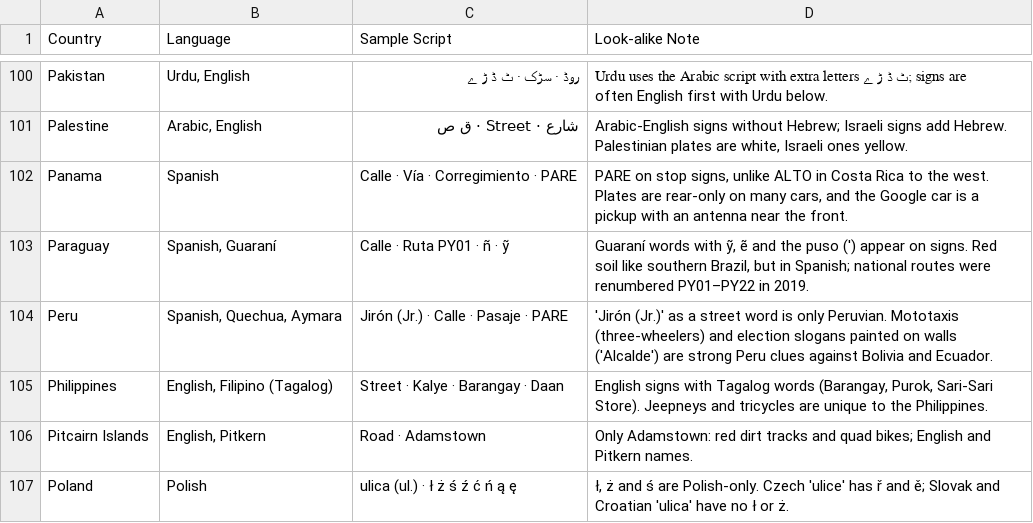
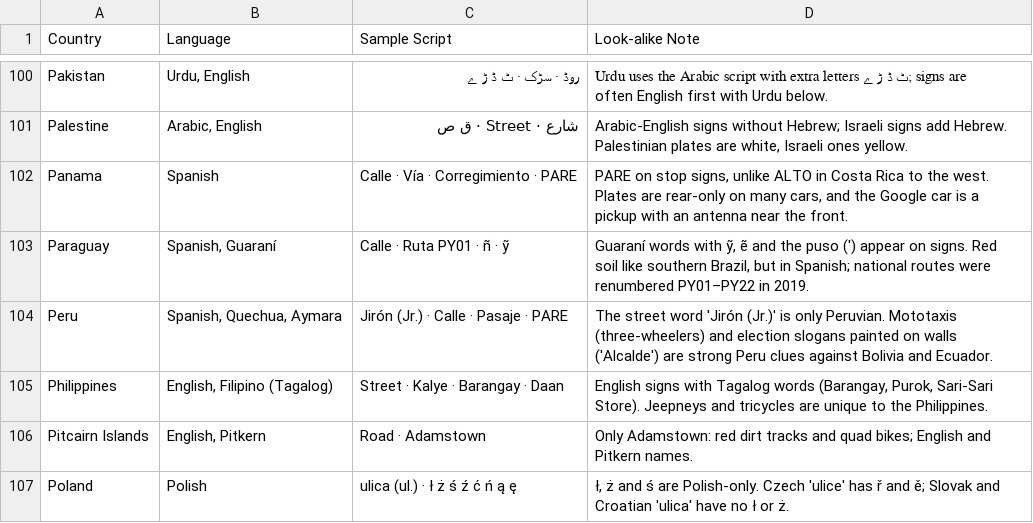
Before and after one commit to letmeguess-it/Geoguessr, a CSV file: data/csv/Language Clues.csv, drawn as a sheet; only a part is shown, gaps mark what is left out.

```diff
--- a/data/csv/Language Clues.csv
+++ b/data/csv/Language Clues.csv
@@ -103,3 +103,3 @@ Panama,Spanish,Calle · Vía · Corregimiento · PARE,"PARE on stop signs, unlik
 Paraguay,"Spanish, Guaraní",Calle · Ruta PY01 · ñ · ỹ,"Guaraní words with ỹ, ẽ and the puso (') appear on signs. Red soil like southern Brazil, but in Spanish; national routes were renumbered PY01–PY22 in 2019."
-Peru,"Spanish, Quechua, Aymara",Jirón (Jr.) · Calle · Pasaje · PARE,'Jirón (Jr.)' as a street word is only Peruvian. Mototaxis (three-wheelers) and election slogans painted on walls ('Alcalde') are strong Peru clues against Bolivia and Ecuador.
+Peru,"Spanish, Quechua, Aymara",Jirón (Jr.) · Calle · Pasaje · PARE,The street word 'Jirón (Jr.)' is only Peruvian. Mototaxis (three-wheelers) and election slogans painted on walls ('Alcalde') are strong Peru clues against Bolivia and Ecuador.
 Philippines,"English, Filipino (Tagalog)",Street · Kalye · Barangay · Daan,"English signs with Tagalog words (Barangay, Purok, Sari-Sari Store). Jeepneys and tricycles are unique to the Philippines."
```
Also changed, not shown: 2 other files.
